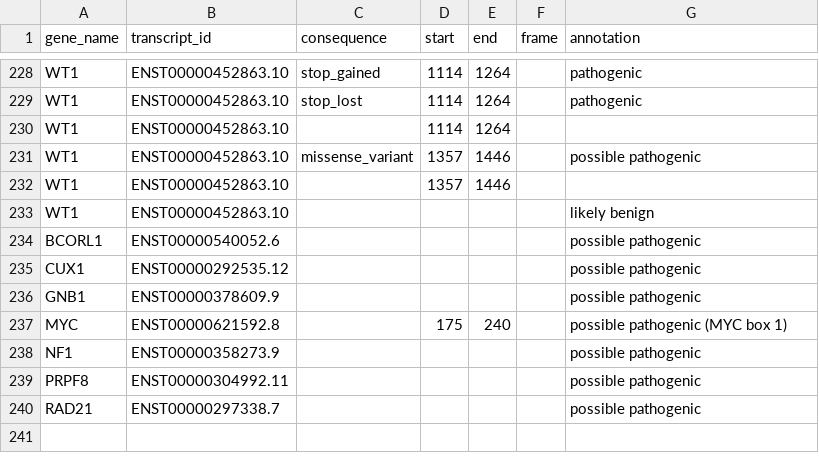
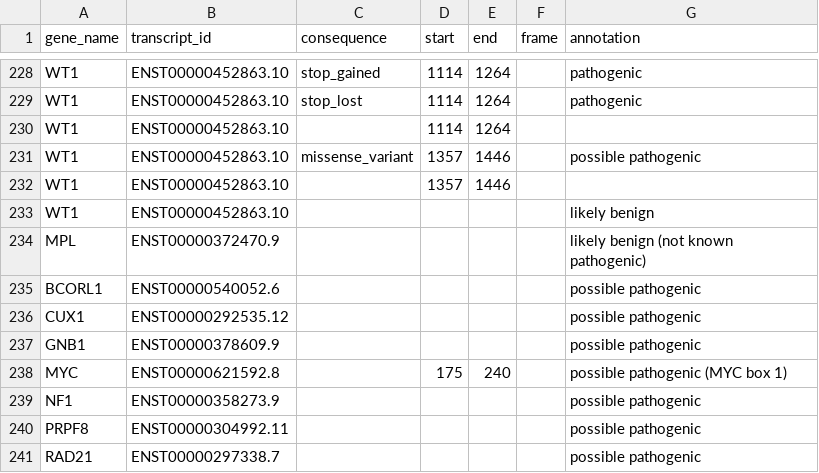
Before and after one commit to LUMC/HAMLET, a TSV file: utilities/deps/small-files/annotation_criteria.tsv, drawn as a sheet; only a part is shown, gaps mark what is left out.

Commit message:
add gene MPL

```diff
--- a/utilities/deps/small-files/annotation_criteria.tsv
+++ b/utilities/deps/small-files/annotation_criteria.tsv
@@ -233,2 +233,3 @@ WT1	ENST00000452863.10		1357	1446
 WT1	ENST00000452863.10					likely benign
+MPL	ENST00000372470.9					likely benign (not known pathogenic)
 BCORL1	ENST00000540052.6					possible pathogenic
```
